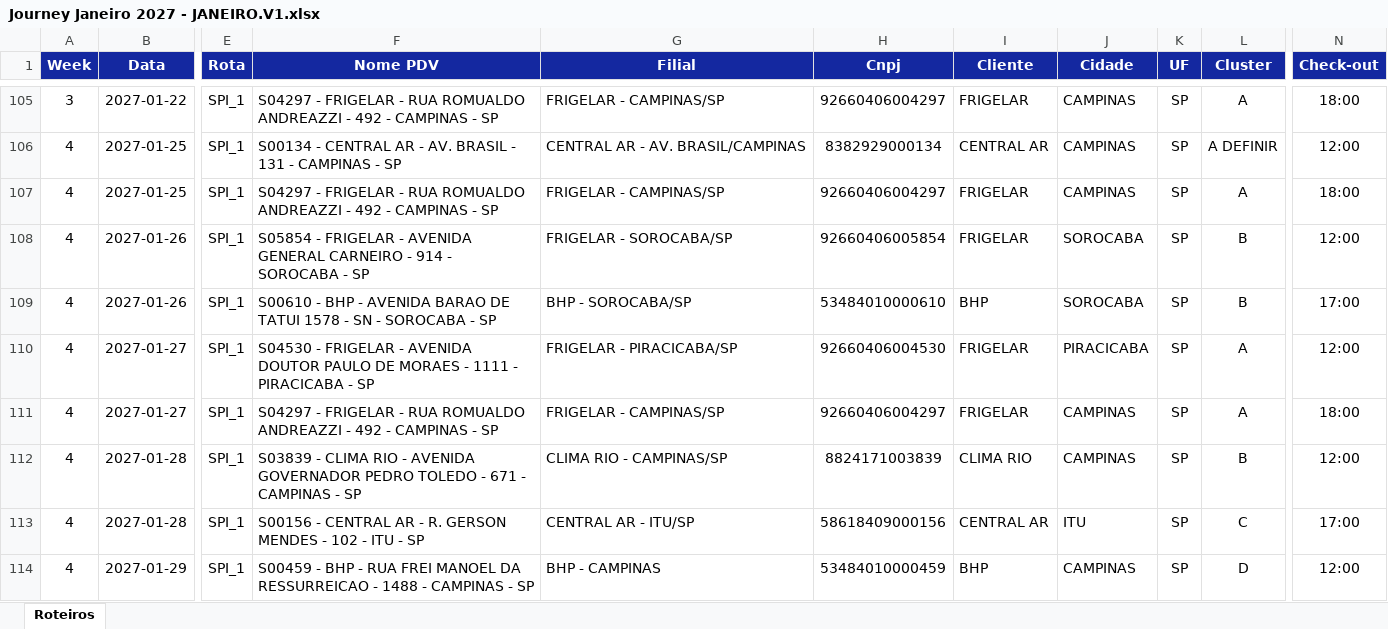
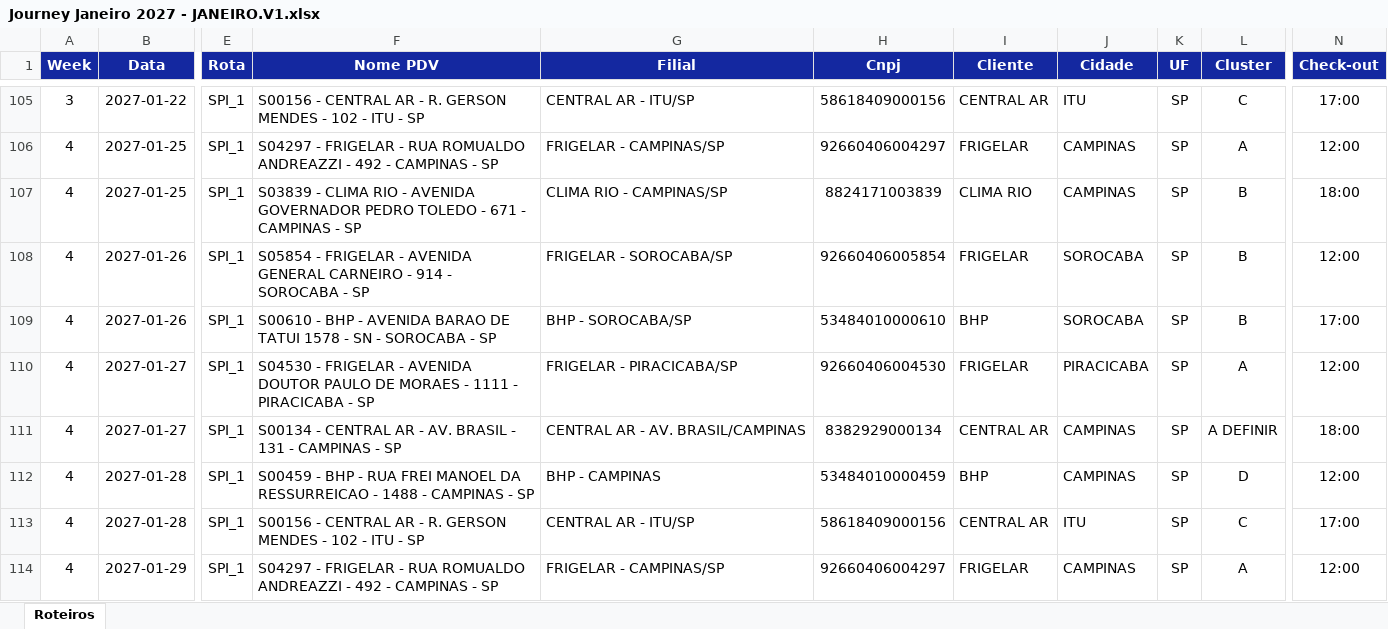
Before and after one commit to skedarmusic-maker/Route-Samsung, an Excel workbook: public/Journey Janeiro 2027 - JANEIRO.V1.xlsx, sheet Roteiros, drawn as a sheet; only a part is shown, gaps mark what is left out; values as stored, in another font and other column widths than the file's, no borders; the diff covers the shown part only; the diff names each change by its address in the sheet, - before the commit and + after, or states it on an @@ line.

```diff
--- a/public/Journey Janeiro 2027 - JANEIRO.V1.xlsx (sheet Roteiros)
+++ b/public/Journey Janeiro 2027 - JANEIRO.V1.xlsx (sheet Roteiros)
-F105 (Nome PDV): S04297 - FRIGELAR - RUA ROMUALDO ANDREAZZI - 492 - CAMPINAS - SP
+F105 (Nome PDV): S00156 - CENTRAL AR - R. GERSON MENDES - 102 - ITU - SP
-G105 (Filial): FRIGELAR - CAMPINAS/SP
+G105 (Filial): CENTRAL AR - ITU/SP
-H105 (Cnpj): 92660406004297
+H105 (Cnpj): 58618409000156
-I105 (Cliente): FRIGELAR
+I105 (Cliente): CENTRAL AR
-J105 (Cidade): CAMPINAS
+J105 (Cidade): ITU
-L105 (Cluster): A
+L105 (Cluster): C
-N105 (Check-out): 18:00
+N105 (Check-out): 17:00
-F106 (Nome PDV): S00134 - CENTRAL AR - AV. BRASIL - 131 - CAMPINAS…
+F106 (Nome PDV): S04297 - FRIGELAR - RUA ROMUALDO ANDREAZZI - 492 - CAMPINAS…
-G106 (Filial): CENTRAL AR - AV. BRASIL/CAMPINAS
+G106 (Filial): FRIGELAR - CAMPINAS/SP
-H106 (Cnpj): 8382929000134
+H106 (Cnpj): 92660406004297
-I106 (Cliente): CENTRAL AR
+I106 (Cliente): FRIGELAR
-L106 (Cluster): A DEFINIR
+L106 (Cluster): A
-F107 (Nome PDV): S04297 - FRIGELAR - RUA ROMUALDO ANDREAZZI - 492 - CAMPINAS…
+F107 (Nome PDV): S03839 - CLIMA RIO - AVENIDA GOVERNADOR PEDRO TOLEDO - 671 - CAMPINAS…
-G107 (Filial): FRIGELAR - CAMPINAS/SP
+G107 (Filial): CLIMA RIO - CAMPINAS/SP
-H107 (Cnpj): 92660406004297
+H107 (Cnpj): 8824171003839
-I107 (Cliente): FRIGELAR
+I107 (Cliente): CLIMA RIO
-L107 (Cluster): A
+L107 (Cluster): B
-F111 (Nome PDV): S04297 - FRIGELAR - RUA ROMUALDO ANDREAZZI - 492 - CAMPINAS…
+F111 (Nome PDV): S00134 - CENTRAL AR - AV. BRASIL - 131 - CAMPINAS…
-G111 (Filial): FRIGELAR - CAMPINAS/SP
+G111 (Filial): CENTRAL AR - AV. BRASIL/CAMPINAS
-H111 (Cnpj): 92660406004297
+H111 (Cnpj): 8382929000134
-I111 (Cliente): FRIGELAR
+I111 (Cliente): CENTRAL AR
-L111 (Cluster): A
+L111 (Cluster): A DEFINIR
-F112 (Nome PDV): S03839 - CLIMA RIO - AVENIDA GOVERNADOR PEDRO TOLEDO - 671 - CAMPINAS…
+F112 (Nome PDV): S00459 - BHP - RUA FREI MANOEL DA RESSURREICAO - 1488 - CAMPINAS…
-G112 (Filial): CLIMA RIO - CAMPINAS/SP
+G112 (Filial): BHP - CAMPINAS
-H112 (Cnpj): 8824171003839
+H112 (Cnpj): 53484010000459
-I112 (Cliente): CLIMA RIO
+I112 (Cliente): BHP
-L112 (Cluster): B
+L112 (Cluster): D
-F114 (Nome PDV): S00459 - BHP - RUA FREI MANOEL DA RESSURREICAO - 1488 - CAMPINAS…
+F114 (Nome PDV): S04297 - FRIGELAR - RUA ROMUALDO ANDREAZZI - 492 - CAMPINAS…
-G114 (Filial): BHP - CAMPINAS
+G114 (Filial): FRIGELAR - CAMPINAS/SP
-H114 (Cnpj): 53484010000459
+H114 (Cnpj): 92660406004297
-I114 (Cliente): BHP
+I114 (Cliente): FRIGELAR
-L114 (Cluster): D
+L114 (Cluster): A
```
Also changed, not shown: 90 edited cells elsewhere in this sheet, public/Journey Dezembro - Aprovado.xlsx, public/Journey Dezembro 2026 - DEZEMBRO.V2.xlsx, 2 other files.
